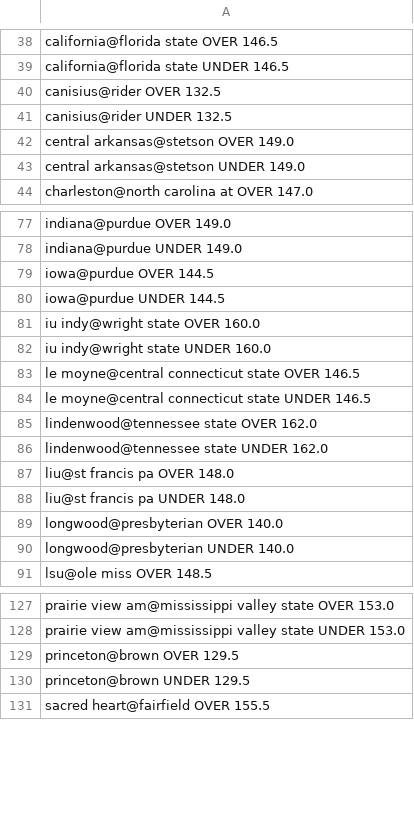
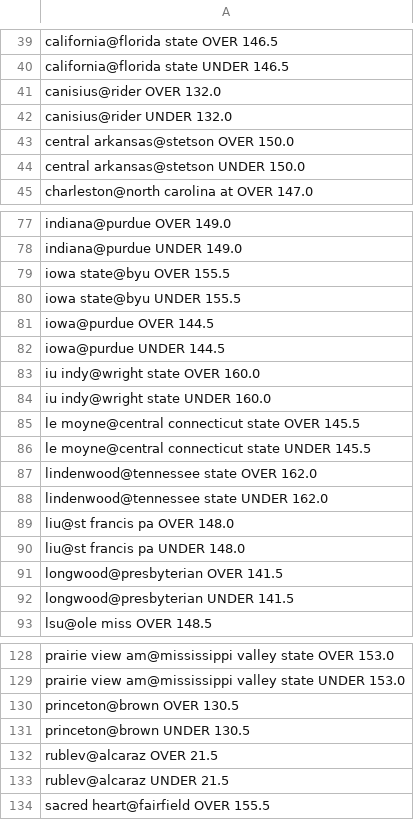
Before and after one commit to JahsonWestby/Kalshi-edge-finder, a CSV file: data/unmatched_totals.csv, drawn as a sheet; only a part is shown, gaps mark what is left out; the diff covers the shown part only.

```diff
--- a/data/unmatched_totals.csv
+++ b/data/unmatched_totals.csv
@@ -39,6 +40,6 @@ california@florida state OVER 146.5
 california@florida state UNDER 146.5
-canisius@rider OVER 132.5
-canisius@rider UNDER 132.5
-central arkansas@stetson OVER 149.0
-central arkansas@stetson UNDER 149.0
+canisius@rider OVER 132.0
+canisius@rider UNDER 132.0
+central arkansas@stetson OVER 150.0
+central arkansas@stetson UNDER 150.0
 charleston@north carolina at OVER 147.0
@@ -78,2 +78,4 @@ indiana@purdue OVER 149.0
 indiana@purdue UNDER 149.0
+iowa state@byu OVER 155.5
+iowa state@byu UNDER 155.5
 iowa@purdue OVER 144.5
@@ -82,4 +84,4 @@ iu indy@wright state OVER 160.0
 iu indy@wright state UNDER 160.0
-le moyne@central connecticut state OVER 146.5
-le moyne@central connecticut state UNDER 146.5
+le moyne@central connecticut state OVER 145.5
+le moyne@central connecticut state UNDER 145.5
 lindenwood@tennessee state OVER 162.0
@@ -88,4 +90,4 @@ liu@st francis pa OVER 148.0
 liu@st francis pa UNDER 148.0
-longwood@presbyterian OVER 140.0
-longwood@presbyterian UNDER 140.0
+longwood@presbyterian OVER 141.5
+longwood@presbyterian UNDER 141.5
 lsu@ole miss OVER 148.5
@@ -128,4 +129,6 @@ prairie view am@mississippi valley state OVER 153.0
 prairie view am@mississippi valley state UNDER 153.0
-princeton@brown OVER 129.5
-princeton@brown UNDER 129.5
+princeton@brown OVER 130.5
+princeton@brown UNDER 130.5
+rublev@alcaraz OVER 21.5
+rublev@alcaraz UNDER 21.5
 sacred heart@fairfield OVER 155.5
```
Also changed, not shown: 3 added rows, 4 removed rows and 34 edited cells elsewhere in this file, data/edges_found.csv, data/unmatched_teams.csv, 13 other files.
